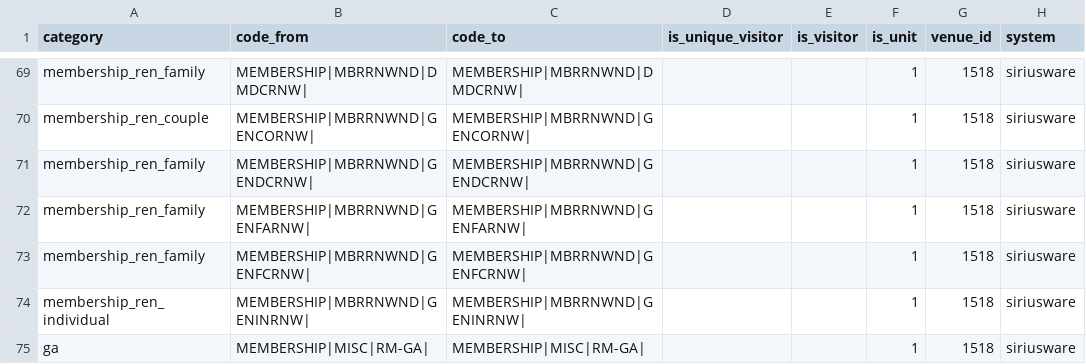
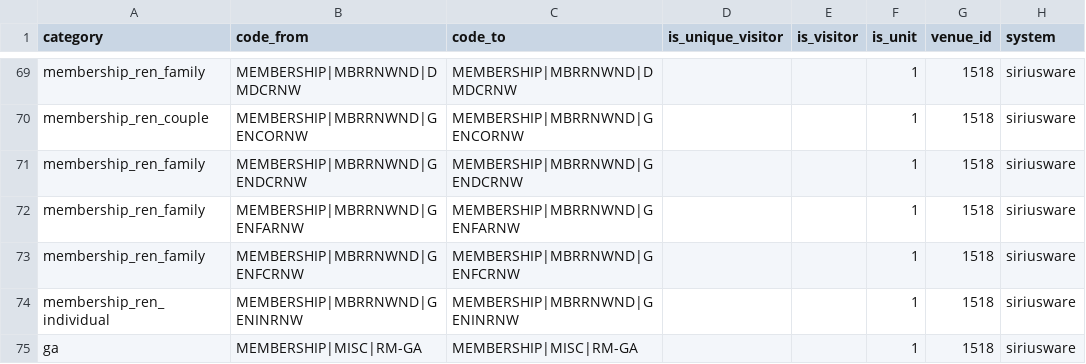
Before and after one commit to dowlingmi01/klerede, a CSV file: laravel/database/migrations/data/pkm_aqua.csv, drawn as a sheet; only a part is shown, gaps mark what is left out; the diff covers the shown part only; the diff names each change by its address in the sheet, - before the commit and + after, or states it on an @@ line.

Commit message:
Fix membership product mappings for aqua. re #520

```diff
--- a/laravel/database/migrations/data/pkm_aqua.csv
+++ b/laravel/database/migrations/data/pkm_aqua.csv
-B69 (code_from): MEMBERSHIP|MBRRNWND|DMDCRNW|
+B69 (code_from): MEMBERSHIP|MBRRNWND|DMDCRNW
-C69 (code_to): MEMBERSHIP|MBRRNWND|DMDCRNW|
+C69 (code_to): MEMBERSHIP|MBRRNWND|DMDCRNW
-B70 (code_from): MEMBERSHIP|MBRRNWND|GENCORNW|
+B70 (code_from): MEMBERSHIP|MBRRNWND|GENCORNW
-C70 (code_to): MEMBERSHIP|MBRRNWND|GENCORNW|
+C70 (code_to): MEMBERSHIP|MBRRNWND|GENCORNW
-B71 (code_from): MEMBERSHIP|MBRRNWND|GENDCRNW|
+B71 (code_from): MEMBERSHIP|MBRRNWND|GENDCRNW
-C71 (code_to): MEMBERSHIP|MBRRNWND|GENDCRNW|
+C71 (code_to): MEMBERSHIP|MBRRNWND|GENDCRNW
-B72 (code_from): MEMBERSHIP|MBRRNWND|GENFARNW|
+B72 (code_from): MEMBERSHIP|MBRRNWND|GENFARNW
-C72 (code_to): MEMBERSHIP|MBRRNWND|GENFARNW|
+C72 (code_to): MEMBERSHIP|MBRRNWND|GENFARNW
-B73 (code_from): MEMBERSHIP|MBRRNWND|GENFCRNW|
+B73 (code_from): MEMBERSHIP|MBRRNWND|GENFCRNW
-C73 (code_to): MEMBERSHIP|MBRRNWND|GENFCRNW|
+C73 (code_to): MEMBERSHIP|MBRRNWND|GENFCRNW
-B74 (code_from): MEMBERSHIP|MBRRNWND|GENINRNW|
+B74 (code_from): MEMBERSHIP|MBRRNWND|GENINRNW
-C74 (code_to): MEMBERSHIP|MBRRNWND|GENINRNW|
+C74 (code_to): MEMBERSHIP|MBRRNWND|GENINRNW
-B75 (code_from): MEMBERSHIP|MISC|RM-GA|
+B75 (code_from): MEMBERSHIP|MISC|RM-GA
-C75 (code_to): MEMBERSHIP|MISC|RM-GA|
+C75 (code_to): MEMBERSHIP|MISC|RM-GA
```
Also changed, not shown: 32 edited cells elsewhere in this file.
